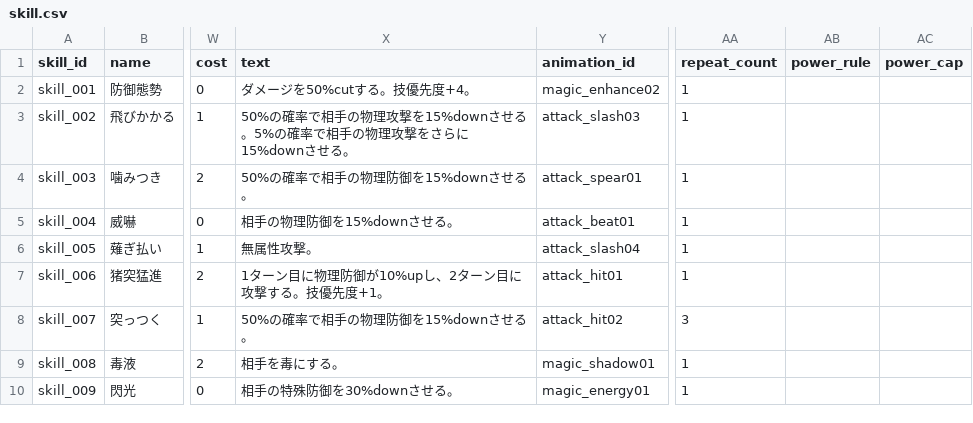
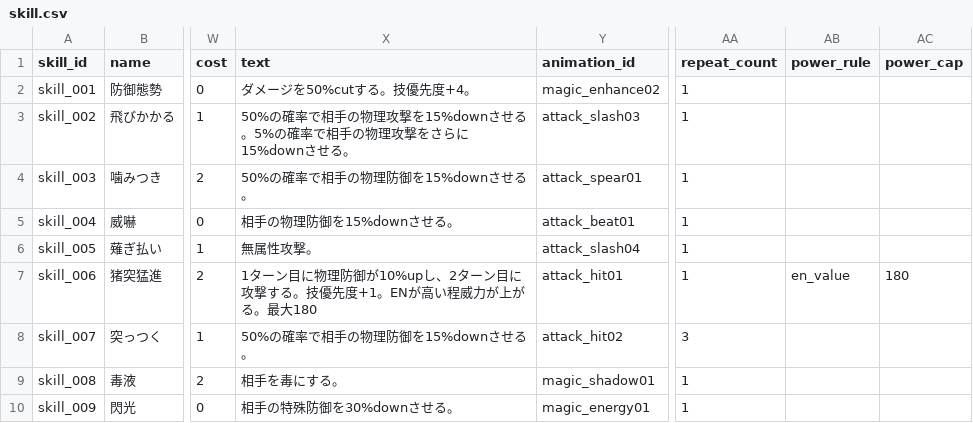
Before and after one commit to b16e17f18/MHB, a CSV file: data/skill.csv, drawn as a sheet; only a part is shown, gaps mark what is left out; the diff names each change by its address in the sheet, - before the commit and + after, or states it on an @@ line.

```diff
--- a/data/skill.csv
+++ b/data/skill.csv
-X7 (text): 1ターン目に物理防御が10%upし、2ターン目に攻撃する。技優先度+1。
+X7 (text): 1ターン目に物理防御が10%upし、2ターン目に攻撃する。技優先度+1。ENが高い程威力が上がる。最大180
-AB7 (power_rule): (empty)
+AB7 (power_rule): en_value
-AC7 (power_cap): (empty)
+AC7 (power_cap): 180
```
Also changed, not shown: 1 other file.
